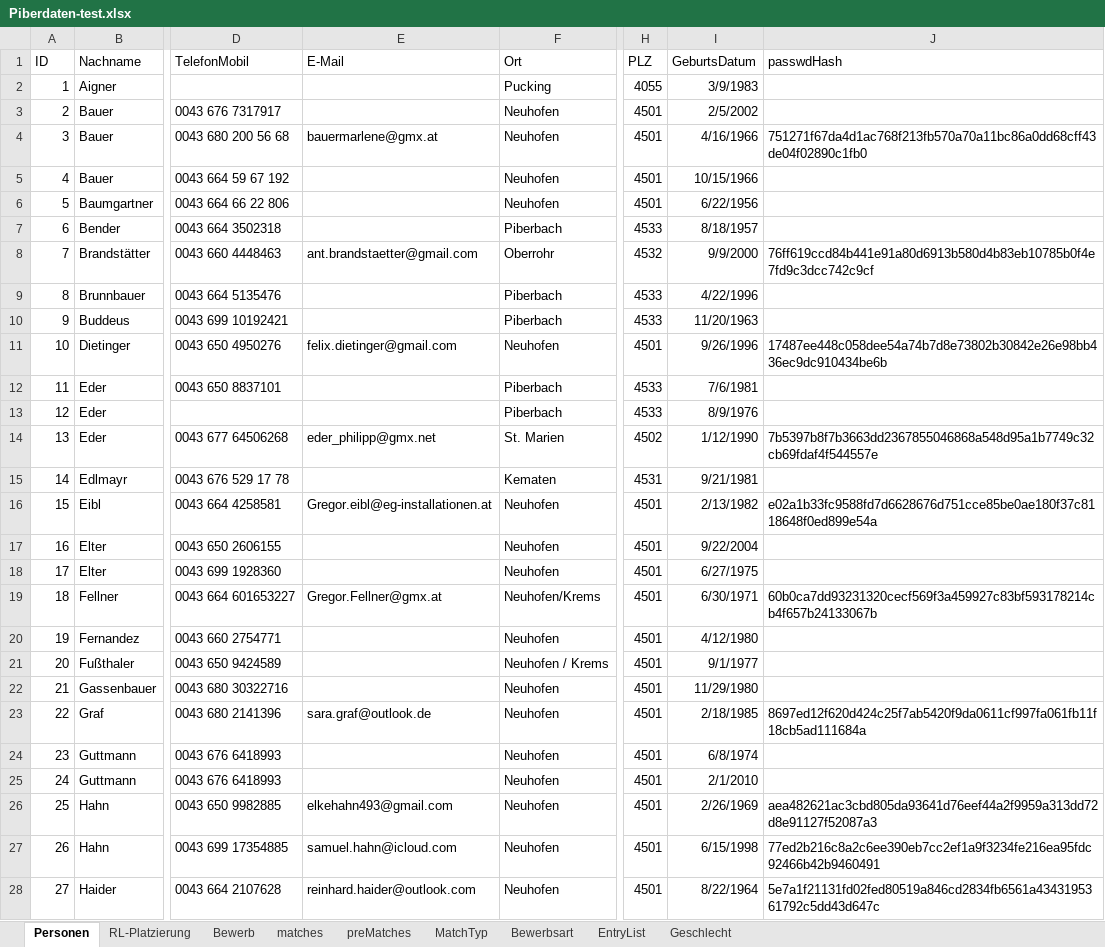
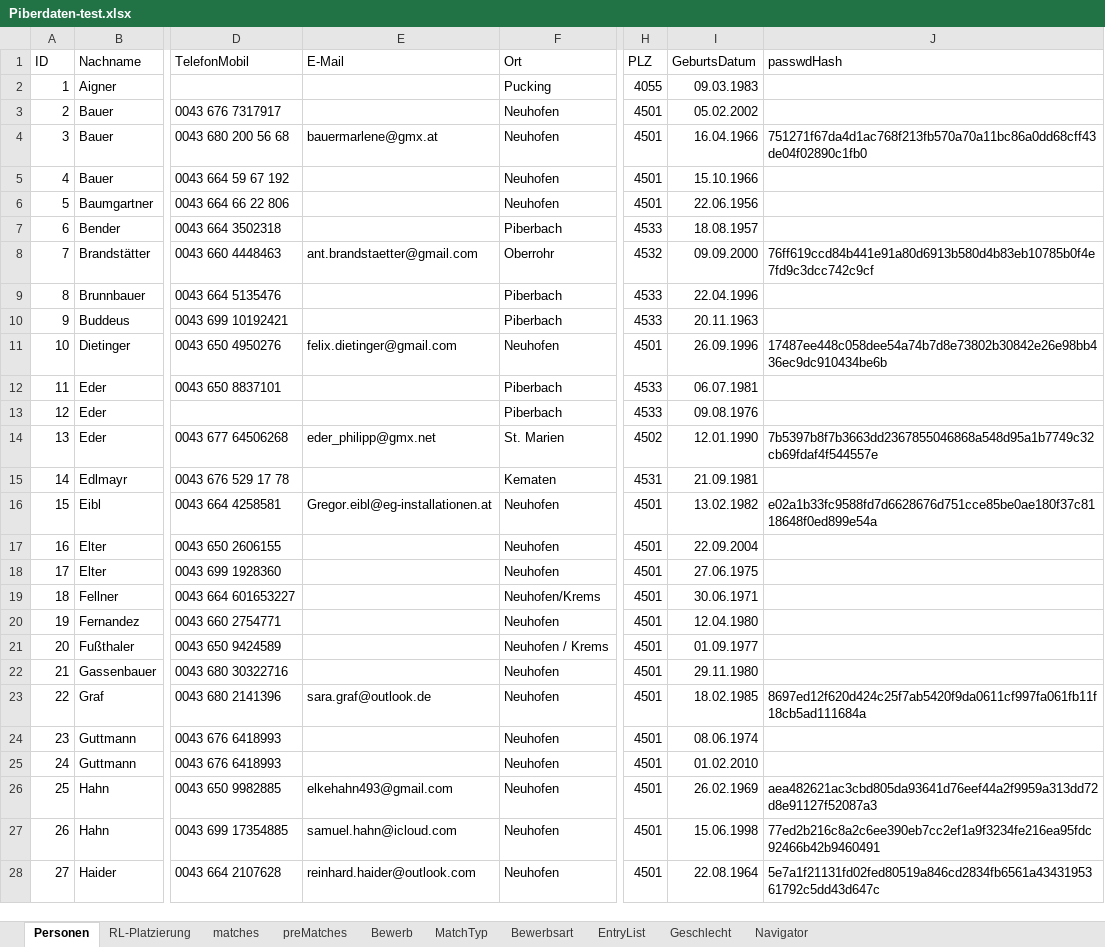
Before and after one commit to AnyAnonym/ePiber, an Excel workbook: additional Files/Piberdaten-test.xlsx, sheet Personen, drawn as a sheet; only a part is shown, gaps mark what is left out; values as stored, in another font and other column widths than the file's, no borders; charts and pictures not drawn; the diff covers the shown part only; the diff names each change by its address in the sheet, - before the commit and + after, or states it on an @@ line.

```diff
--- a/additional Files/Piberdaten-test.xlsx (sheet Personen)
+++ b/additional Files/Piberdaten-test.xlsx (sheet Personen)
+sheet tab: Navigator
@@ sheet tab order changed: Personen | RL-Platzierung | matches | preMatches | Bewerb | MatchTyp | Bewerbsart | EntryList | Geschlecht | Navigator @@
-I2 (GeburtsDatum): 3/9/1983
+I2 (GeburtsDatum): 09.03.1983
-I3 (GeburtsDatum): 2/5/2002
+I3 (GeburtsDatum): 05.02.2002
-I4 (GeburtsDatum): 4/16/1966
+I4 (GeburtsDatum): 16.04.1966
-I5 (GeburtsDatum): 10/15/1966
+I5 (GeburtsDatum): 15.10.1966
-I6 (GeburtsDatum): 6/22/1956
+I6 (GeburtsDatum): 22.06.1956
-I7 (GeburtsDatum): 8/18/1957
+I7 (GeburtsDatum): 18.08.1957
-I8 (GeburtsDatum): 9/9/2000
+I8 (GeburtsDatum): 09.09.2000
-I9 (GeburtsDatum): 4/22/1996
+I9 (GeburtsDatum): 22.04.1996
-I10 (GeburtsDatum): 11/20/1963
+I10 (GeburtsDatum): 20.11.1963
-I11 (GeburtsDatum): 9/26/1996
+I11 (GeburtsDatum): 26.09.1996
-I12 (GeburtsDatum): 7/6/1981
+I12 (GeburtsDatum): 06.07.1981
-I13 (GeburtsDatum): 8/9/1976
+I13 (GeburtsDatum): 09.08.1976
-I14 (GeburtsDatum): 1/12/1990
+I14 (GeburtsDatum): 12.01.1990
-I15 (GeburtsDatum): 9/21/1981
+I15 (GeburtsDatum): 21.09.1981
-I16 (GeburtsDatum): 2/13/1982
+I16 (GeburtsDatum): 13.02.1982
-I17 (GeburtsDatum): 9/22/2004
+I17 (GeburtsDatum): 22.09.2004
-I18 (GeburtsDatum): 6/27/1975
+I18 (GeburtsDatum): 27.06.1975
-E19 (E-Mail): Gregor.Fellner@gmx.at
+E19 (E-Mail): (empty)
-I19 (GeburtsDatum): 6/30/1971
+I19 (GeburtsDatum): 30.06.1971
-J19 (passwdHash): 60b0ca7dd93231320cecf569f3a459927c83bf593178214cb4f657b24133067b
+J19 (passwdHash): (empty)
-I20 (GeburtsDatum): 4/12/1980
+I20 (GeburtsDatum): 12.04.1980
-I21 (GeburtsDatum): 9/1/1977
+I21 (GeburtsDatum): 01.09.1977
-I22 (GeburtsDatum): 11/29/1980
+I22 (GeburtsDatum): 29.11.1980
-I23 (GeburtsDatum): 2/18/1985
+I23 (GeburtsDatum): 18.02.1985
-I24 (GeburtsDatum): 6/8/1974
+I24 (GeburtsDatum): 08.06.1974
-I25 (GeburtsDatum): 2/1/2010
+I25 (GeburtsDatum): 01.02.2010
-I26 (GeburtsDatum): 2/26/1969
+I26 (GeburtsDatum): 26.02.1969
-I27 (GeburtsDatum): 6/15/1998
+I27 (GeburtsDatum): 15.06.1998
-I28 (GeburtsDatum): 8/22/1964
+I28 (GeburtsDatum): 22.08.1964
```
Also changed, not shown: 2 removed rows and 118 edited cells elsewhere in this sheet, sheet preMatches, sheet matches, sheet EntryList, sheet RL-Platzierung, sheet Bewerb, charts or pictures, 11 other files.
